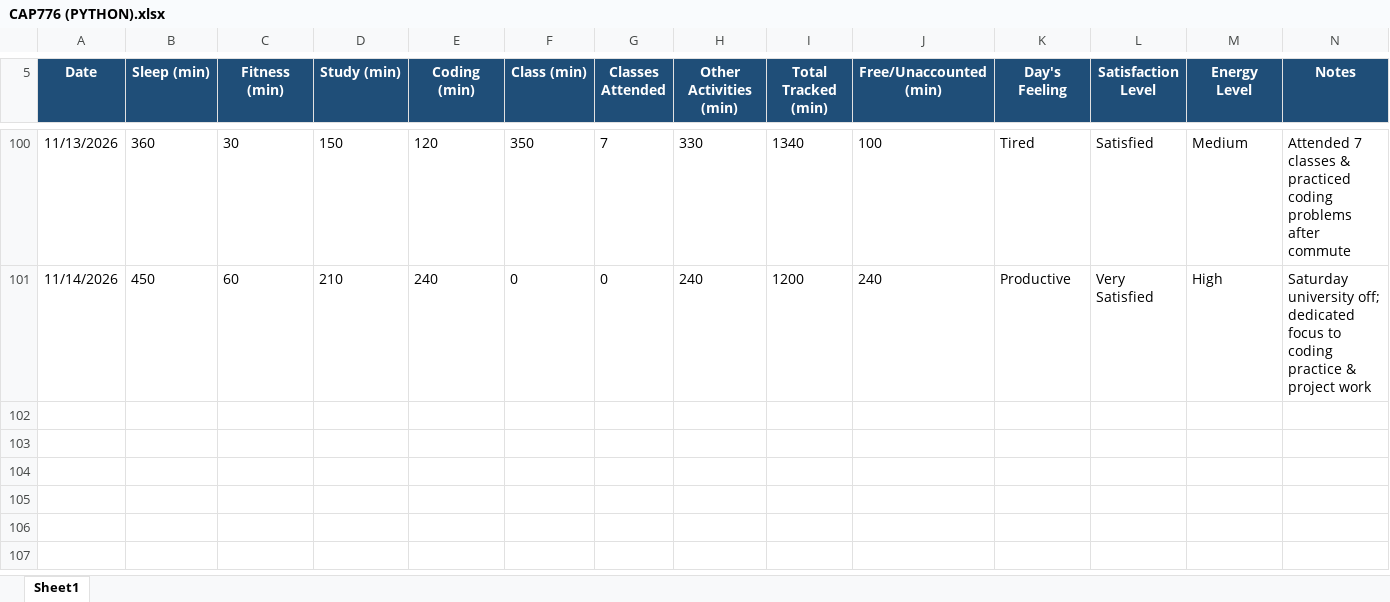
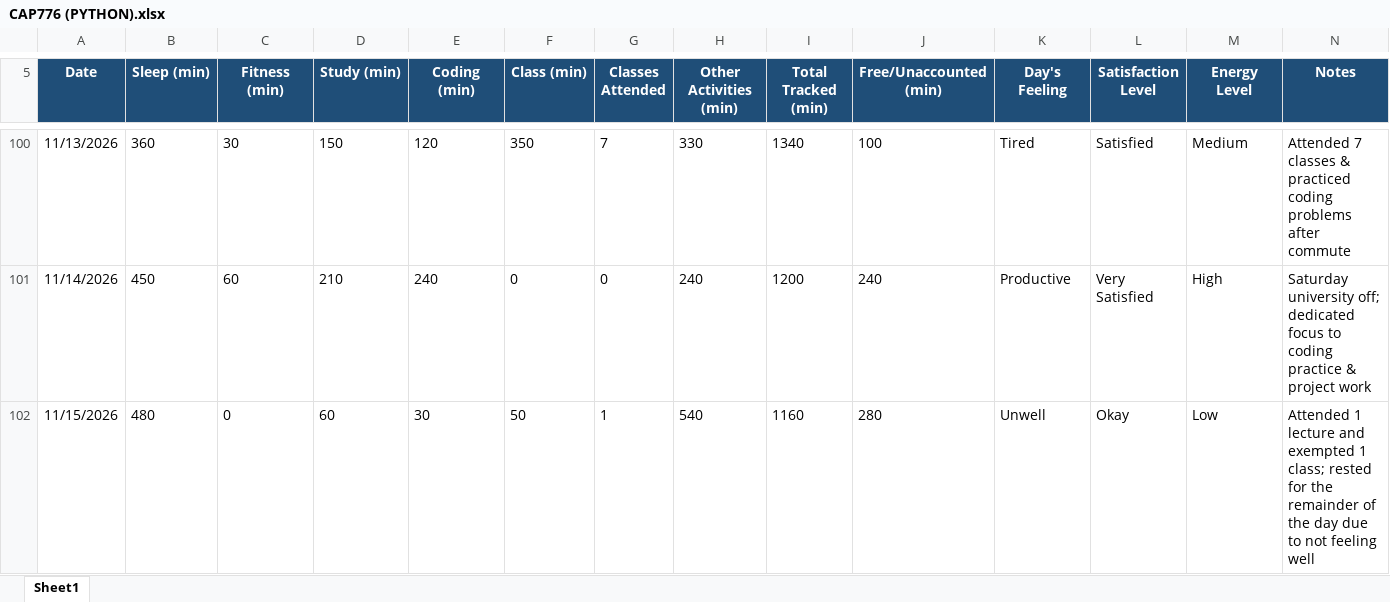
Before and after one commit to Palakjoya/776, an Excel workbook: CAP776 (PYTHON).xlsx, sheet Sheet1, drawn as a sheet; only a part is shown, gaps mark what is left out; values as stored, in another font and other column widths than the file's, no borders; the diff names each change by its address in the sheet, - before the commit and + after, or states it on an @@ line.

Commit message:
Update CAP776 (PYTHON).xlsx

```diff
--- a/CAP776 (PYTHON).xlsx (sheet Sheet1)
+++ b/CAP776 (PYTHON).xlsx (sheet Sheet1)
+row 102: 11/15/2026 | 480 | 0 | 60 | 30 | 50 | 1 | 540 | 1160 | 280 | Unwell | Okay | Low | Attended 1 lecture and exempted 1 class; rested for the remainder of the day due to not feeling well
```
Also changed, not shown: 1 other file.
